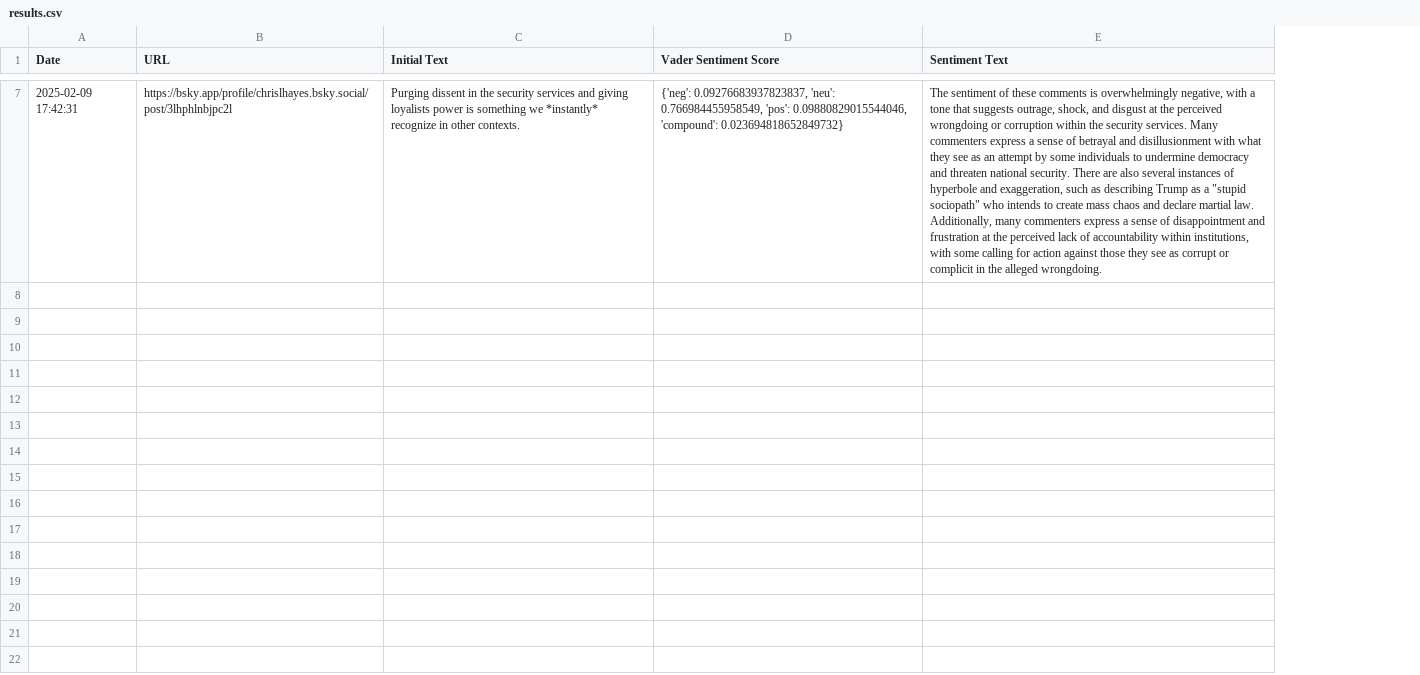
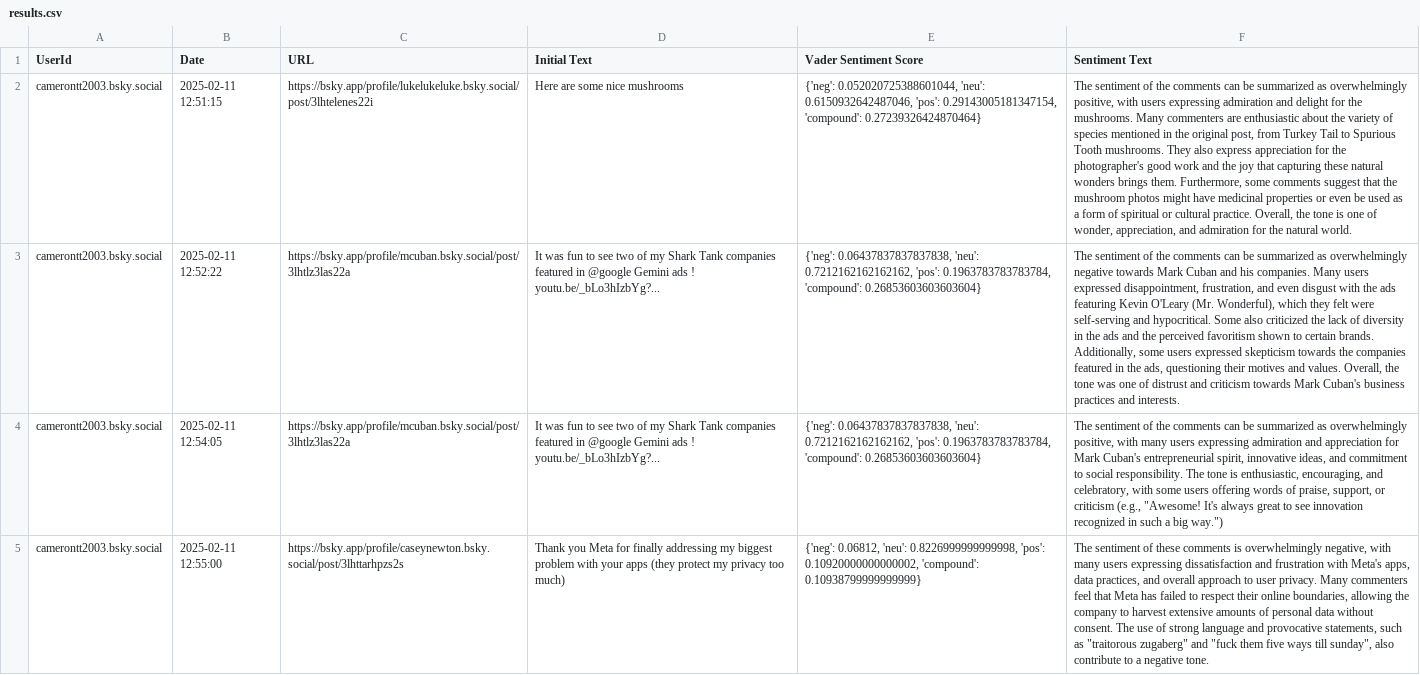
Before and after one commit to CameronTT2003/FinalYearProjectV2, a CSV file: results.csv, drawn as a sheet; only a part is shown, gaps mark what is left out; removed rows and columns are numbered as before the commit, all else as after; ↵ is a line break in a cell; the diff covers the shown part only; the diff names each change by its address in the sheet, - before the commit and + after, or states it on an @@ line.

```diff
--- a/results.csv
+++ b/results.csv
+column A (UserId), empty
-row 7: 2025-02-09 17:42:31 | https://bsky.app/profile/chrislhayes.bsky.social/post/3lhphlnbjpc2l | Purging dissent in the security services and giving loyalists power is something we *instantly* recognize in other contexts. | {'neg': 0.09276683937823837, 'neu': 0.766984455958549, 'pos': 0.09880829015544046, 'compound': 0.023694818652849732} | The sentiment of these comments is overwhelmingly negative, with a tone that suggests outrage, shock, and disgust at the perceived wrongdoing or corruption within the security services. Many commenters express a sense of betrayal and disillusionment with what they see as an attempt by some individuals to undermine democracy and threaten national security. There are also several instances of hyperbole and exaggeration, such as describing Trump as a "stupid sociopath" who intends to create mass chaos and declare martial law. Additionally, many commenters express a sense of disappointment and frustration at the perceived lack of accountability within institutions, with some calling for action against those they see as corrupt or complicit in the alleged wrongdoing.
+row 2: camerontt2003.bsky.social | 2025-02-11 12:51:15 | https://bsky.app/profile/lukelukeluke.bsky.social/post/3lhtelenes22i | Here are some nice mushrooms | {'neg': 0.052020725388601044, 'neu': 0.6150932642487046, 'pos': 0.29143005181347154, 'compound': 0.27239326424870464} | The sentiment of the comments can be summarized as overwhelmingly positive, with users expressing admiration and delight for the mushrooms. Many commenters are enthusiastic about the variety of species mentioned in the original post, from Turkey Tail to Spurious Tooth mushrooms. They also express appreciation for the photographer's good work and the joy that capturing these natural wonders brings them. Furthermore, some comments suggest that the mushroom photos might have medicinal properties or even be used as a form of spiritual or cultural practice. Overall, the tone is one of wonder, appreciation, and admiration for the natural world.
+row 3: camerontt2003.bsky.social | 2025-02-11 12:52:22 | https://bsky.app/profile/mcuban.bsky.social/post/3lhtlz3las22a | It was fun to see two of my Shark Tank companies featured in @google Gemini ads ! ↵ youtu.be/_bLo3hIzbYg?... | {'neg': 0.06437837837837838, 'neu': 0.7212162162162162, 'pos': 0.1963783783783784, 'compound': 0.26853603603603604} | The sentiment of the comments can be summarized as overwhelmingly negative towards Mark Cuban and his companies. Many users expressed disappointment, frustration, and even disgust with the ads featuring Kevin O'Leary (Mr. Wonderful), which they felt were self-serving and hypocritical. Some also criticized the lack of diversity in the ads and the perceived favoritism shown to certain brands. Additionally, some users expressed skepticism towards the companies featured in the ads, questioning their motives and values. Overall, the tone was one of distrust and criticism towards Mark Cuban's business practices and interests.
+row 4: camerontt2003.bsky.social | 2025-02-11 12:54:05 | https://bsky.app/profile/mcuban.bsky.social/post/3lhtlz3las22a | It was fun to see two of my Shark Tank companies featured in @google Gemini ads ! ↵ youtu.be/_bLo3hIzbYg?... | {'neg': 0.06437837837837838, 'neu': 0.7212162162162162, 'pos': 0.1963783783783784, 'compound': 0.26853603603603604} | The sentiment of the comments can be summarized as overwhelmingly positive, with many users expressing admiration and appreciation for Mark Cuban's entrepreneurial spirit, innovative ideas, and commitment to social responsibility. The tone is enthusiastic, encouraging, and celebratory, with some users offering words of praise, support, or criticism (e.g., "Awesome! It's always great to see innovation recognized in such a big way.")
+row 5: camerontt2003.bsky.social | 2025-02-11 12:55:00 | https://bsky.app/profile/caseynewton.bsky.social/post/3lhttarhpzs2s | Thank you Meta for finally addressing my biggest problem with your apps (they protect my privacy too much) | {'neg': 0.06812, 'neu': 0.8226999999999998, 'pos': 0.10920000000000002, 'compound': 0.10938799999999999} | The sentiment of these comments is overwhelmingly negative, with many users expressing dissatisfaction and frustration with Meta's apps, data practices, and overall approach to user privacy. Many commenters feel that Meta has failed to respect their online boundaries, allowing the company to harvest extensive amounts of personal data without consent. The use of strong language and provocative statements, such as "traitorous zugaberg" and "fuck them five ways till sunday", also contribute to a negative tone.
```
Also changed, not shown: 5 removed rows elsewhere in this file, 2 other files.
